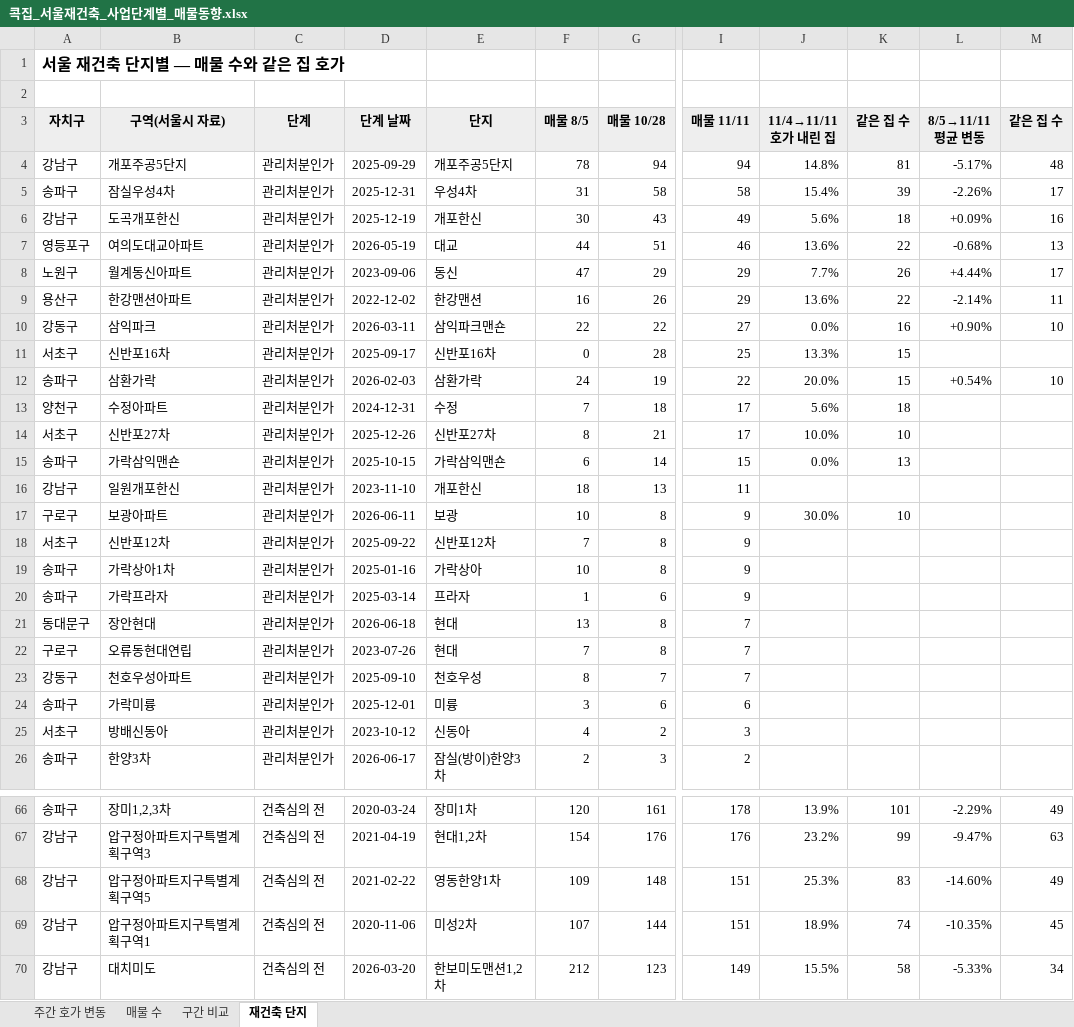
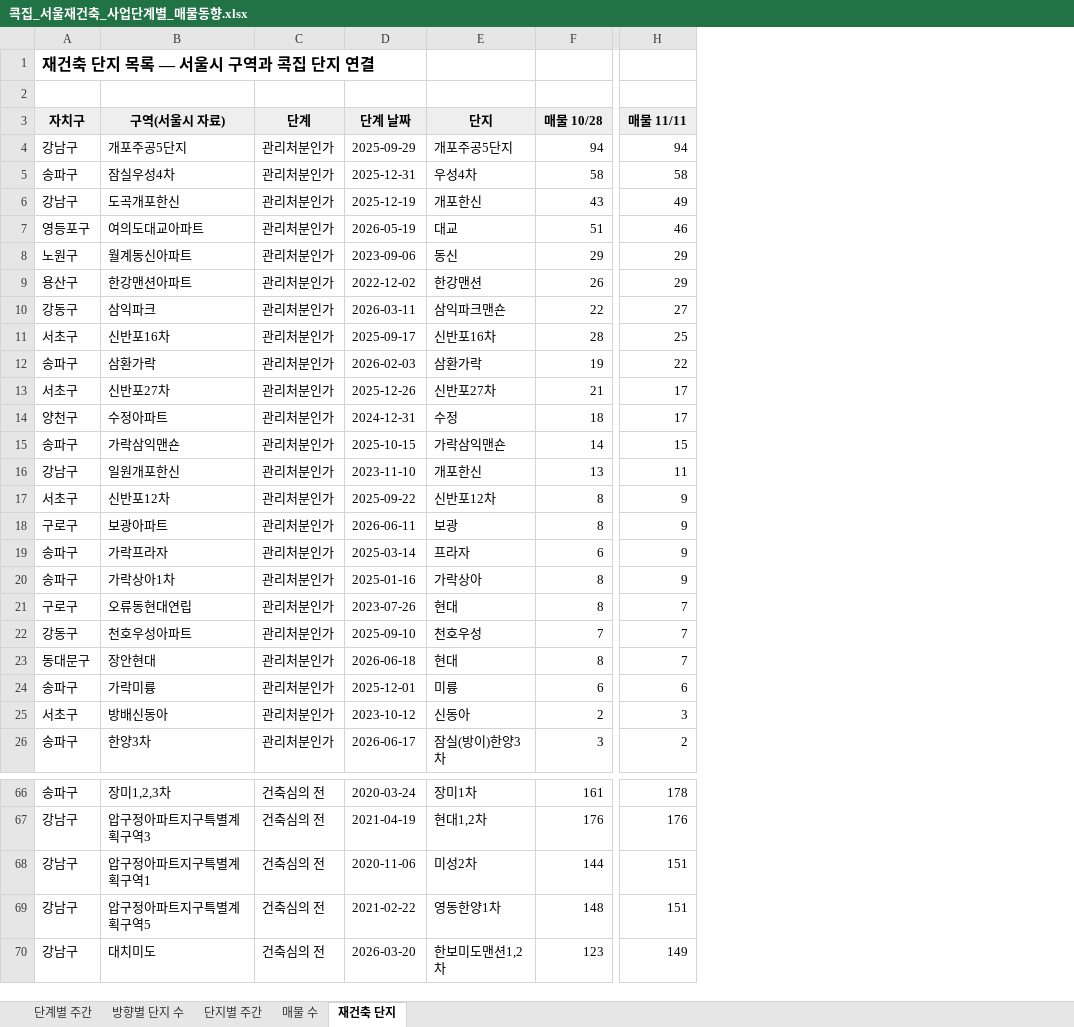
Before and after one commit to etfsurfer-glitch/real, an Excel workbook: design/press/재초환_재건축매물/콕집_서울재건축_사업단계별_매물동향.xlsx, sheet 재건축 단지, drawn as a sheet; only a part is shown, gaps mark what is left out; values as stored, in another font and other column widths than the file's, no borders; removed rows and columns are numbered as before the commit, all else as after; the diff covers the shown part only; the diff names each change by its address in the sheet, - before the commit and + after, or states it on an @@ line.

```diff
--- a/design/press/재초환_재건축매물/콕집_서울재건축_사업단계별_매물동향.xlsx (sheet 재건축 단지)
+++ b/design/press/재초환_재건축매물/콕집_서울재건축_사업단계별_매물동향.xlsx (sheet 재건축 단지)
-sheet tab: 주간 호가 변동
+sheet tab: 단계별 주간
-sheet tab: 구간 비교
+sheet tab: 단지별 주간
+sheet tab: 방향별 단지 수
@@ sheet tab order changed: 단계별 주간 | 방향별 단지 수 | 단지별 주간 | 매물 수 | 재건축 단지 @@
-column F (매물 8/5), rows 4-13: 78 | 31 | 30 | 44 | 47 | 16 | 22 | 0 | 24 | 7; rows 15-17: 6 | 18 | 10; row 19: 10; rows 22-26: 7 | 8 | 3 | 4 | 2; rows 66-68: 120 | 154 | 109; row 70: 212
-column J (11/4→11/11 호가 내린 집), rows 4-13: 14.8% | 15.4% | 5.6% | 13.6% | 7.7% | 13.6% | 0.0% | 13.3% | 20.0% | 5.6%; rows 15-17: 0.0% |  | 30.0%; rows 66-68: 13.9% | 23.2% | 25.3%; row 70: 15.5%
-column K (같은 집 수), rows 4-13: 81 | 39 | 18 | 22 | 26 | 22 | 16 | 15 | 15 | 18; rows 15-17: 13 |  | 10; rows 66-68: 101 | 99 | 83; row 70: 58
-column L (8/5→11/11 평균 변동), rows 4-12: -5.17% | -2.26% | +0.09% | -0.68% | +4.44% | -2.14% | +0.90% |  | +0.54%; rows 66-68: -2.29% | -9.47% | -14.60%; row 70: -5.33%
-column M (같은 집 수), rows 4-12: 48 | 17 | 16 | 13 | 17 | 11 | 10 |  | 10; rows 66-68: 49 | 63 | 49; row 70: 34
-A1 (자치구): 서울 재건축 단지별 — 매물 수와 같은 집 호가
+A1 (자치구): 재건축 단지 목록 — 서울시 구역과 콕집 단지 연결
@@ row 14 moved to row 13: 서초구 @@
@@ row 18 moved to row 17: 서초구 @@
@@ row 20 moved to row 19: 송파구 @@
@@ row 21 moved to row 23: 동대문구 @@
@@ row 69 moved to row 68: 강남구 @@
```
Also changed, not shown: 1 removed row, 27 moved rows and 6 edited cells elsewhere in this sheet, sheet 단지별 주간, sheet 단계별 주간, sheet 매물 수, 4 other files.
